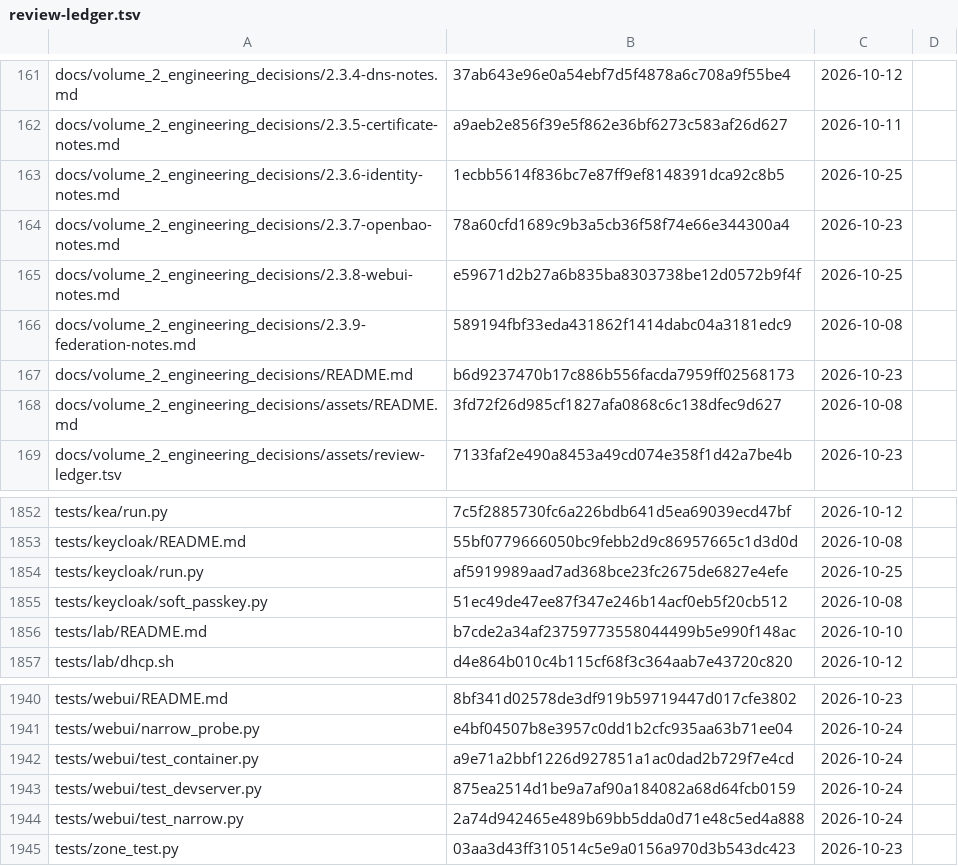
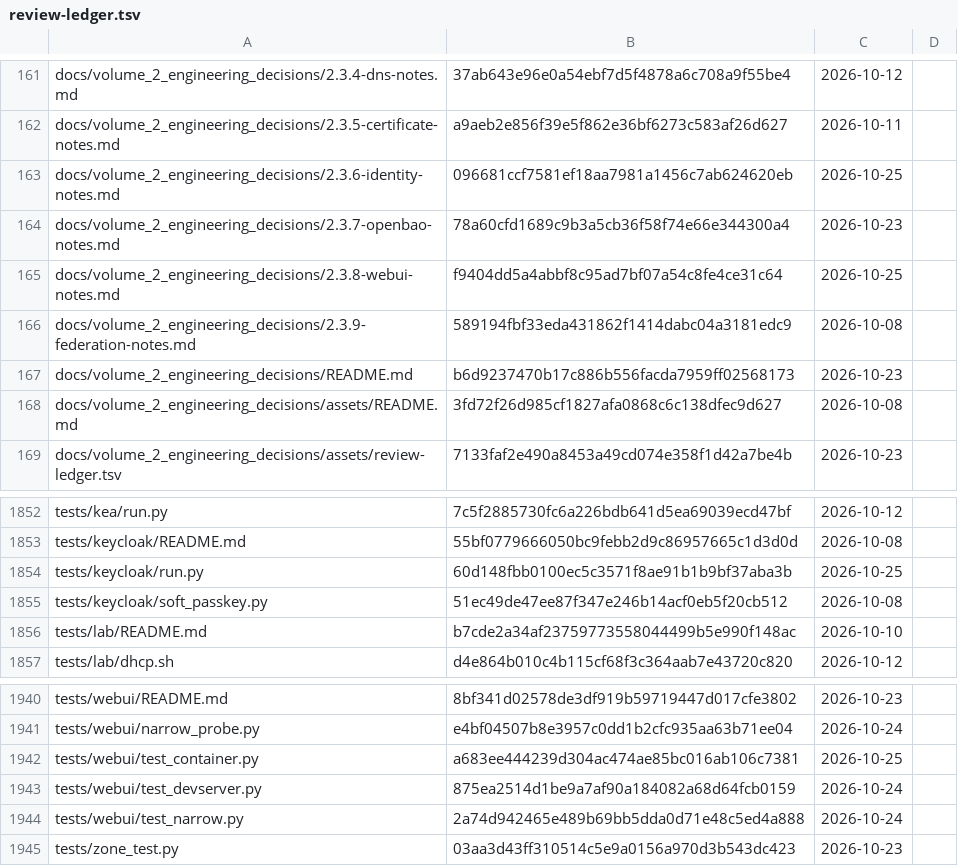
Before and after one commit to archdukejim/fabric-ctl, a TSV file: docs/volume_2_engineering_decisions/assets/review-ledger.tsv, drawn as a sheet; only a part is shown, gaps mark what is left out.

```diff
--- a/docs/volume_2_engineering_decisions/assets/review-ledger.tsv
+++ b/docs/volume_2_engineering_decisions/assets/review-ledger.tsv
@@ -162,5 +162,5 @@ docs/volume_2_engineering_decisions/2.3.4-dns-notes.md	37ab643e96e0a54ebf7d5f487
 docs/volume_2_engineering_decisions/2.3.5-certificate-notes.md	a9aeb2e856f39e5f862e36bf6273c583af26d627	2026-10-11	
-docs/volume_2_engineering_decisions/2.3.6-identity-notes.md	1ecbb5614f836bc7e87ff9ef8148391dca92c8b5	2026-10-25	
+docs/volume_2_engineering_decisions/2.3.6-identity-notes.md	096681ccf7581ef18aa7981a1456c7ab624620eb	2026-10-25	
 docs/volume_2_engineering_decisions/2.3.7-openbao-notes.md	78a60cfd1689c9b3a5cb36f58f74e66e344300a4	2026-10-23	
-docs/volume_2_engineering_decisions/2.3.8-webui-notes.md	e59671d2b27a6b835ba8303738be12d0572b9f4f	2026-10-25	
+docs/volume_2_engineering_decisions/2.3.8-webui-notes.md	f9404dd5a4abbf8c95ad7bf07a54c8fe4ce31c64	2026-10-25	
 docs/volume_2_engineering_decisions/2.3.9-federation-notes.md	589194fbf33eda431862f1414dabc04a3181edc9	2026-10-08	
@@ -1853,3 +1853,3 @@ tests/kea/run.py	7c5f2885730fc6a226bdb641d5ea69039ecd47bf	2026-10-12
 tests/keycloak/README.md	55bf0779666050bc9febb2d9c86957665c1d3d0d	2026-10-08	
-tests/keycloak/run.py	af5919989aad7ad368bce23fc2675de6827e4efe	2026-10-25	
+tests/keycloak/run.py	60d148fbb0100ec5c3571f8ae91b1b9bf37aba3b	2026-10-25	
 tests/keycloak/soft_passkey.py	51ec49de47ee87f347e246b14acf0eb5f20cb512	2026-10-08	
@@ -1941,3 +1941,3 @@ tests/webui/README.md	8bf341d02578de3df919b59719447d017cfe3802	2026-10-23
 tests/webui/narrow_probe.py	e4bf04507b8e3957c0dd1b2cfc935aa63b71ee04	2026-10-24	
-tests/webui/test_container.py	a9e71a2bbf1226d927851a1ac0dad2b729f7e4cd	2026-10-24	
+tests/webui/test_container.py	a683ee444239d304ac474ae85bc016ab106c7381	2026-10-25	
 tests/webui/test_devserver.py	875ea2514d1be9a7af90a184082a68d64fcb0159	2026-10-24	
```
Also changed, not shown: 4 other files.
